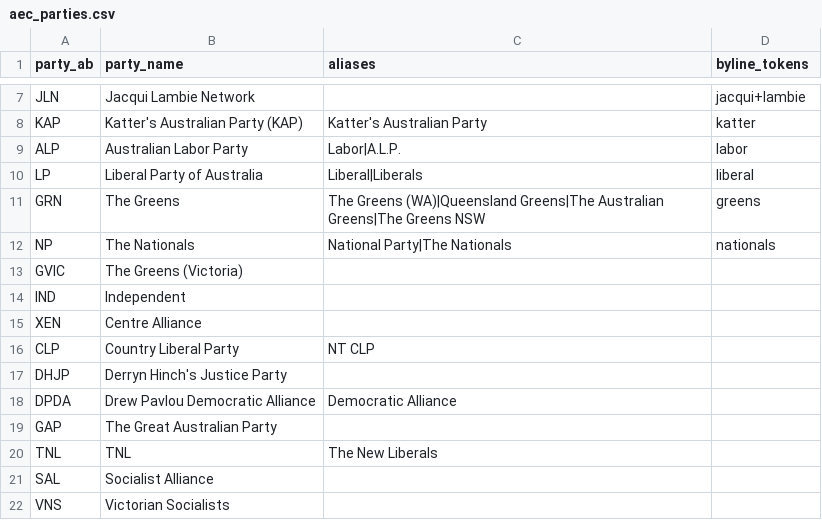
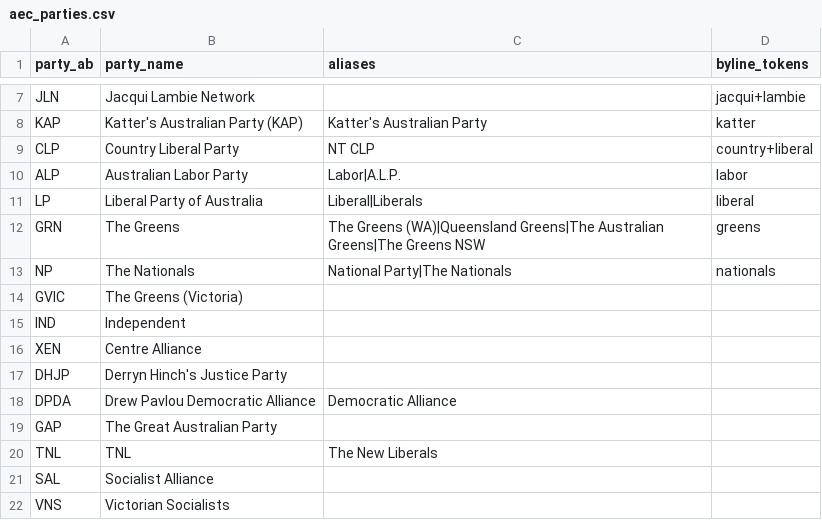
Before and after one commit to stuliveshere/FB_API, a CSV file: data/aec_parties.csv, drawn as a sheet; only a part is shown, gaps mark what is left out; removed rows and columns are numbered as before the commit, all else as after; the diff names each change by its address in the sheet, - before the commit and + after, or states it on an @@ line.

```diff
--- a/data/aec_parties.csv
+++ b/data/aec_parties.csv
+row 9: CLP | Country Liberal Party | NT CLP | country+liberal
-row 16: CLP | Country Liberal Party | NT CLP
```
Also changed, not shown: 1 other file.
